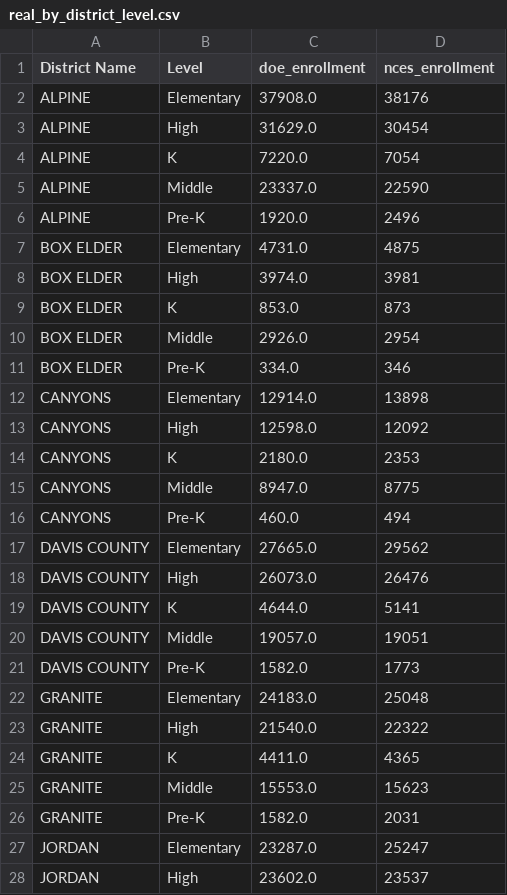
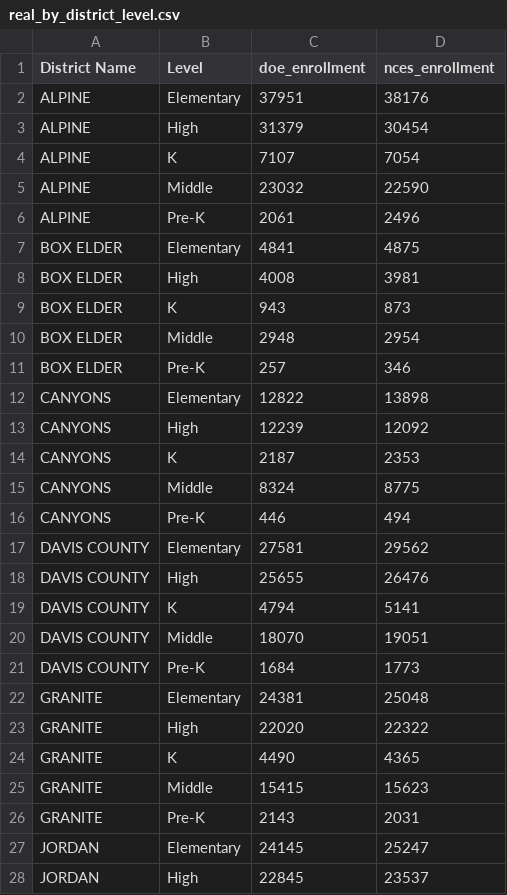
Before and after one commit to WFRCAnalytics/TDM-VAL-SchoolCollegeEnrollment, a CSV file: docs/_data/intermediate/real_by_district_level.csv, drawn as a sheet; only a part is shown; the diff covers the shown part only.

```diff
--- a/docs/_data/intermediate/real_by_district_level.csv
+++ b/docs/_data/intermediate/real_by_district_level.csv
@@ -1,28 +1,28 @@
 District Name,Level,doe_enrollment,nces_enrollment
-ALPINE,Elementary,37908.0,38176
-ALPINE,High,31629.0,30454
-ALPINE,K,7220.0,7054
-ALPINE,Middle,23337.0,22590
-ALPINE,Pre-K,1920.0,2496
-BOX ELDER,Elementary,4731.0,4875
-BOX ELDER,High,3974.0,3981
-BOX ELDER,K,853.0,873
-BOX ELDER,Middle,2926.0,2954
-BOX ELDER,Pre-K,334.0,346
-CANYONS,Elementary,12914.0,13898
-CANYONS,High,12598.0,12092
-CANYONS,K,2180.0,2353
-CANYONS,Middle,8947.0,8775
-CANYONS,Pre-K,460.0,494
-DAVIS COUNTY,Elementary,27665.0,29562
-DAVIS COUNTY,High,26073.0,26476
-DAVIS COUNTY,K,4644.0,5141
-DAVIS COUNTY,Middle,19057.0,19051
-DAVIS COUNTY,Pre-K,1582.0,1773
-GRANITE,Elementary,24183.0,25048
-GRANITE,High,21540.0,22322
-GRANITE,K,4411.0,4365
-GRANITE,Middle,15553.0,15623
-GRANITE,Pre-K,1582.0,2031
-JORDAN,Elementary,23287.0,25247
-JORDAN,High,23602.0,23537
+ALPINE,Elementary,37951,38176
+ALPINE,High,31379,30454
+ALPINE,K,7107,7054
+ALPINE,Middle,23032,22590
+ALPINE,Pre-K,2061,2496
+BOX ELDER,Elementary,4841,4875
+BOX ELDER,High,4008,3981
+BOX ELDER,K,943,873
+BOX ELDER,Middle,2948,2954
+BOX ELDER,Pre-K,257,346
+CANYONS,Elementary,12822,13898
+CANYONS,High,12239,12092
+CANYONS,K,2187,2353
+CANYONS,Middle,8324,8775
+CANYONS,Pre-K,446,494
+DAVIS COUNTY,Elementary,27581,29562
+DAVIS COUNTY,High,25655,26476
+DAVIS COUNTY,K,4794,5141
+DAVIS COUNTY,Middle,18070,19051
+DAVIS COUNTY,Pre-K,1684,1773
+GRANITE,Elementary,24381,25048
+GRANITE,High,22020,22322
+GRANITE,K,4490,4365
+GRANITE,Middle,15415,15623
+GRANITE,Pre-K,2143,2031
+JORDAN,Elementary,24145,25247
+JORDAN,High,22845,23537
```
Also changed, not shown: 33 edited cells elsewhere in this file, docs/_data/intermediate/real_enrollment_by_district.csv, 18 other files.
